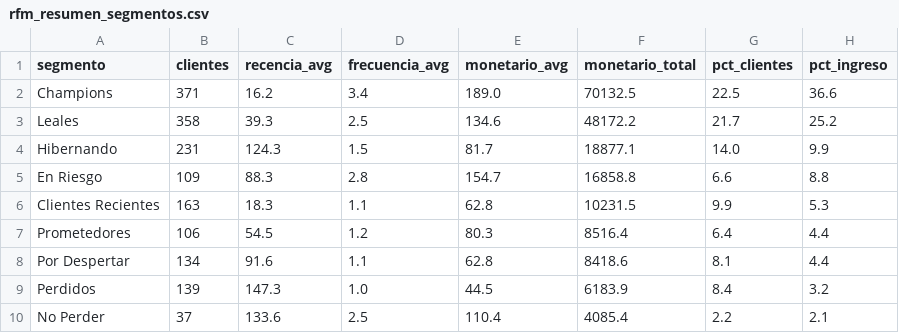
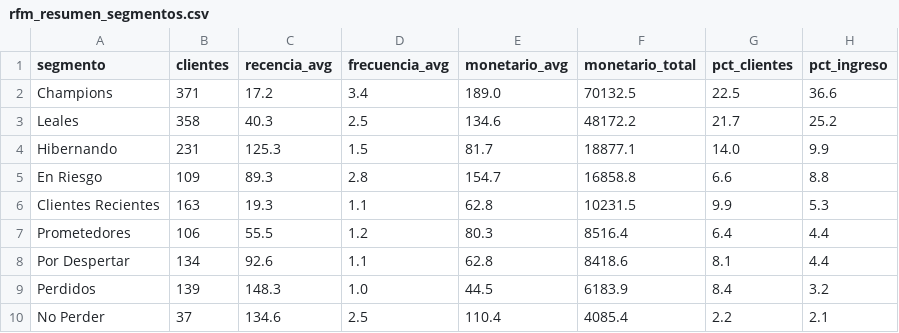
Before and after one commit to Wild2Data/solvix-ecommerce-analytics, a CSV file: data/processed/rfm_resumen_segmentos.csv, drawn as a sheet.

```diff
--- a/data/processed/rfm_resumen_segmentos.csv
+++ b/data/processed/rfm_resumen_segmentos.csv
@@ -1,10 +1,10 @@
 segmento,clientes,recencia_avg,frecuencia_avg,monetario_avg,monetario_total,pct_clientes,pct_ingreso
-Champions,371,16.2,3.4,189.0,70132.5,22.5,36.6
-Leales,358,39.3,2.5,134.6,48172.2,21.7,25.2
-Hibernando,231,124.3,1.5,81.7,18877.1,14.0,9.9
-En Riesgo,109,88.3,2.8,154.7,16858.8,6.6,8.8
-Clientes Recientes,163,18.3,1.1,62.8,10231.5,9.9,5.3
-Prometedores,106,54.5,1.2,80.3,8516.4,6.4,4.4
-Por Despertar,134,91.6,1.1,62.8,8418.6,8.1,4.4
-Perdidos,139,147.3,1.0,44.5,6183.9,8.4,3.2
-No Perder,37,133.6,2.5,110.4,4085.4,2.2,2.1
+Champions,371,17.2,3.4,189.0,70132.5,22.5,36.6
+Leales,358,40.3,2.5,134.6,48172.2,21.7,25.2
+Hibernando,231,125.3,1.5,81.7,18877.1,14.0,9.9
+En Riesgo,109,89.3,2.8,154.7,16858.8,6.6,8.8
+Clientes Recientes,163,19.3,1.1,62.8,10231.5,9.9,5.3
+Prometedores,106,55.5,1.2,80.3,8516.4,6.4,4.4
+Por Despertar,134,92.6,1.1,62.8,8418.6,8.1,4.4
+Perdidos,139,148.3,1.0,44.5,6183.9,8.4,3.2
+No Perder,37,134.6,2.5,110.4,4085.4,2.2,2.1
```
Also changed, not shown: data/processed/rfm_clientes.csv.
